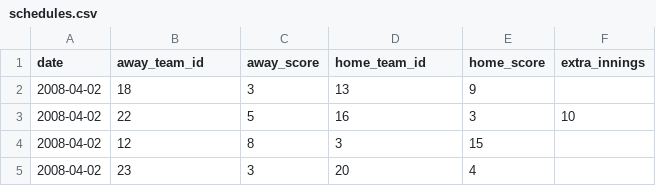
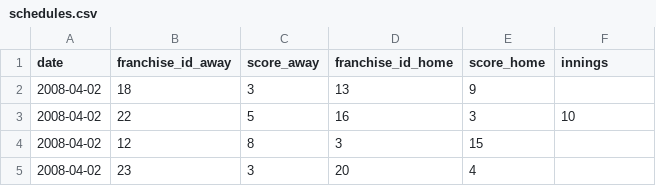
Before and after one commit to dfurstein/FPBL, a CSV file: db/init/schedules.csv, drawn as a sheet; only a part is shown.

Commit message:
update schedule using boxscores

```diff
--- a/db/init/schedules.csv
+++ b/db/init/schedules.csv
@@ -1,2 +1,2 @@
-date,away_team_id,away_score,home_team_id,home_score,extra_innings
+date,franchise_id_away,score_away,franchise_id_home,score_home,innings
 2008-04-02,18,3,13,9,
```
Also changed, not shown: 7 other files.
